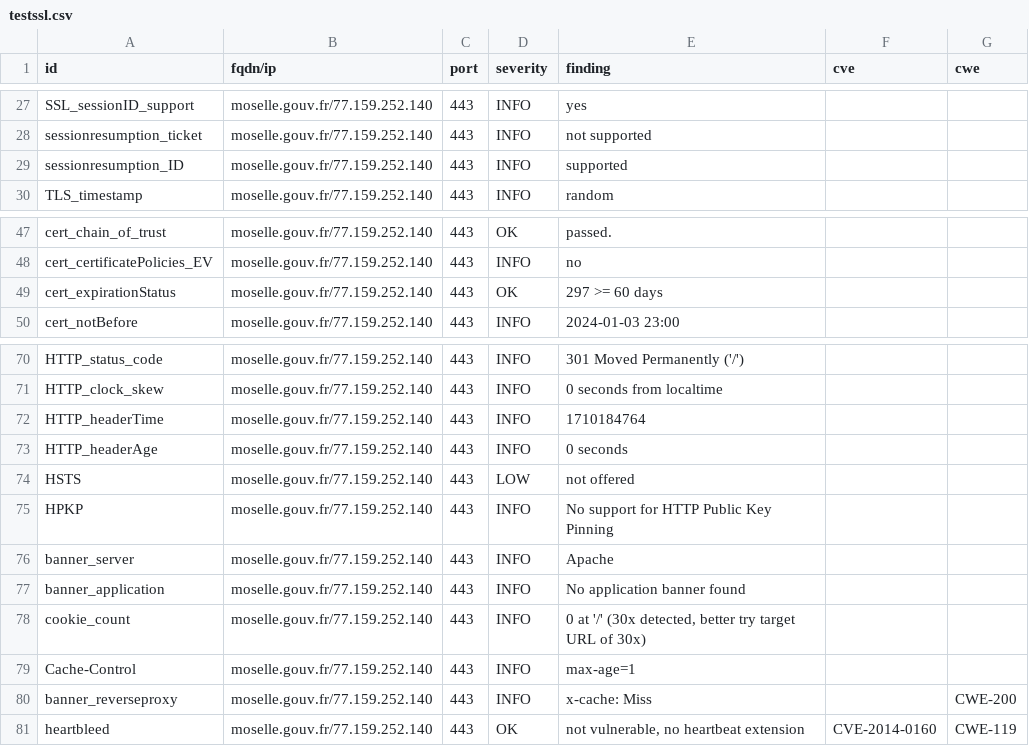
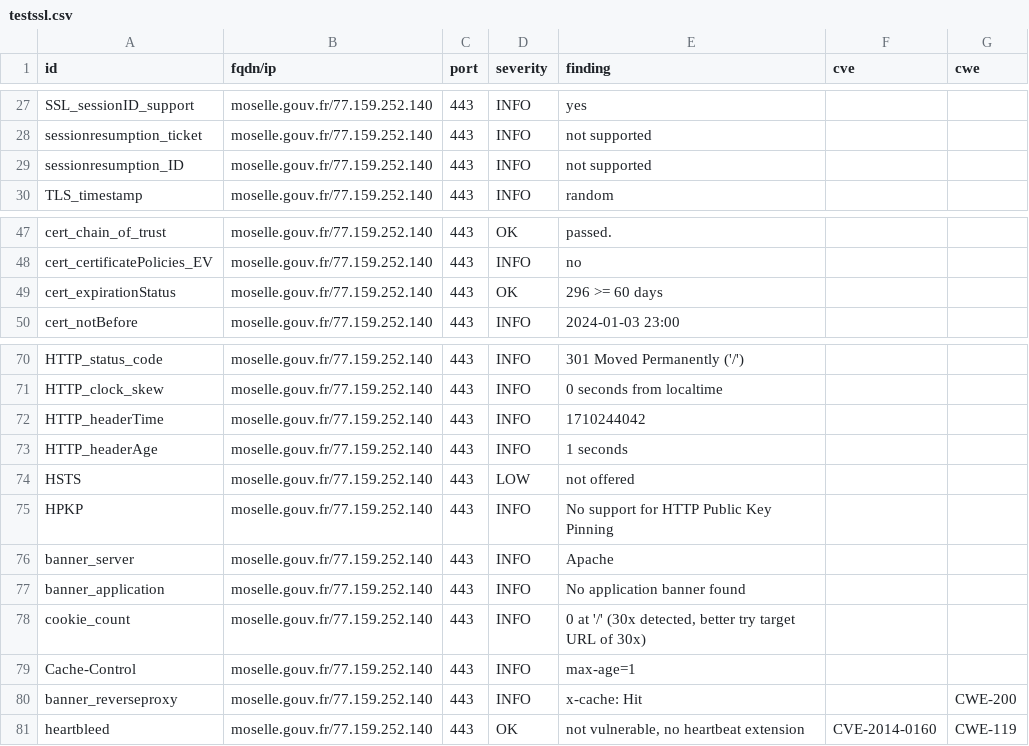
Before and after one commit to GKO-org/dashlordPrd7, a CSV file: results/aHR0cHM6Ly9tb3NlbGxlLmdvdXYuZnI=/testssl.csv, drawn as a sheet; only a part is shown, gaps mark what is left out.

```diff
--- a/results/aHR0cHM6Ly9tb3NlbGxlLmdvdXYuZnI=/testssl.csv
+++ b/results/aHR0cHM6Ly9tb3NlbGxlLmdvdXYuZnI=/testssl.csv
@@ -28,3 +28,3 @@
 "sessionresumption_ticket","moselle.gouv.fr/77.159.252.140","443","INFO","not supported","",""
-"sessionresumption_ID","moselle.gouv.fr/77.159.252.140","443","INFO","supported","",""
+"sessionresumption_ID","moselle.gouv.fr/77.159.252.140","443","INFO","not supported","",""
 "TLS_timestamp","moselle.gouv.fr/77.159.252.140","443","INFO","random","",""
@@ -48,3 +48,3 @@
 "cert_certificatePolicies_EV","moselle.gouv.fr/77.159.252.140","443","INFO","no","",""
-"cert_expirationStatus","moselle.gouv.fr/77.159.252.140","443","OK","297 >= 60 days","",""
+"cert_expirationStatus","moselle.gouv.fr/77.159.252.140","443","OK","296 >= 60 days","",""
 "cert_notBefore","moselle.gouv.fr/77.159.252.140","443","INFO","2024-01-03 23:00","",""
@@ -71,4 +71,4 @@
 "HTTP_clock_skew","moselle.gouv.fr/77.159.252.140","443","INFO","0 seconds from localtime","",""
-"HTTP_headerTime","moselle.gouv.fr/77.159.252.140","443","INFO","1710184764","",""
-"HTTP_headerAge","moselle.gouv.fr/77.159.252.140","443","INFO","0 seconds","",""
+"HTTP_headerTime","moselle.gouv.fr/77.159.252.140","443","INFO","1710244042","",""
+"HTTP_headerAge","moselle.gouv.fr/77.159.252.140","443","INFO","1 seconds","",""
 "HSTS","moselle.gouv.fr/77.159.252.140","443","LOW","not offered","",""
@@ -79,3 +79,3 @@
 "Cache-Control","moselle.gouv.fr/77.159.252.140","443","INFO","max-age=1","",""
-"banner_reverseproxy","moselle.gouv.fr/77.159.252.140","443","INFO","x-cache: Miss","","CWE-200"
+"banner_reverseproxy","moselle.gouv.fr/77.159.252.140","443","INFO","x-cache: Hit","","CWE-200"
 "heartbleed","moselle.gouv.fr/77.159.252.140","443","OK","not vulnerable, no heartbeat extension","CVE-2014-0160","CWE-119"
```
Also changed, not shown: 8 other files.
